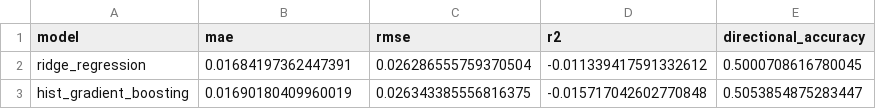
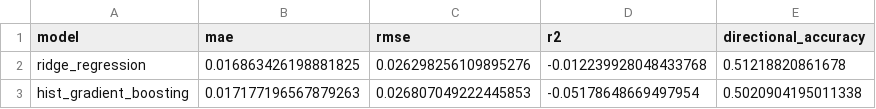
Before and after one commit to Prashant-tgm/INVEST_intel_dashboard, a CSV file: reports/model_metrics_1d.csv, drawn as a sheet.

```diff
--- a/reports/model_metrics_1d.csv
+++ b/reports/model_metrics_1d.csv
@@ -1,3 +1,3 @@
 model,mae,rmse,r2,directional_accuracy
-ridge_regression,0.01684197362447391,0.026286555759370504,-0.011339417591332612,0.5000708616780045
-hist_gradient_boosting,0.01690180409960019,0.026343385556816375,-0.015717042602770848,0.5053854875283447
+ridge_regression,0.016863426198881825,0.026298256109895276,-0.012239928048433768,0.51218820861678
+hist_gradient_boosting,0.017177196567879263,0.026807049222445853,-0.05178648669497954,0.5020904195011338
```
Also changed, not shown: reports/investment_signal_report.csv, 14 other files.
